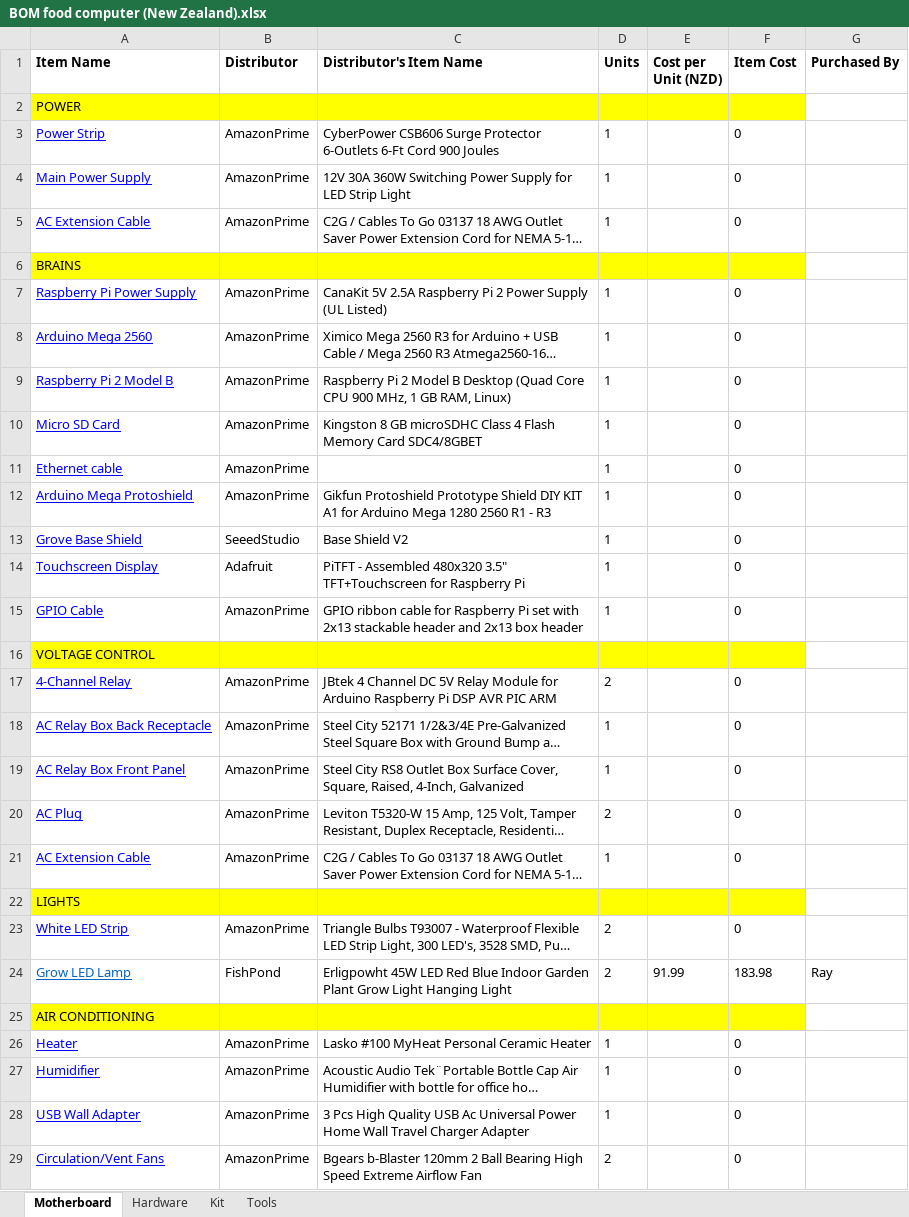
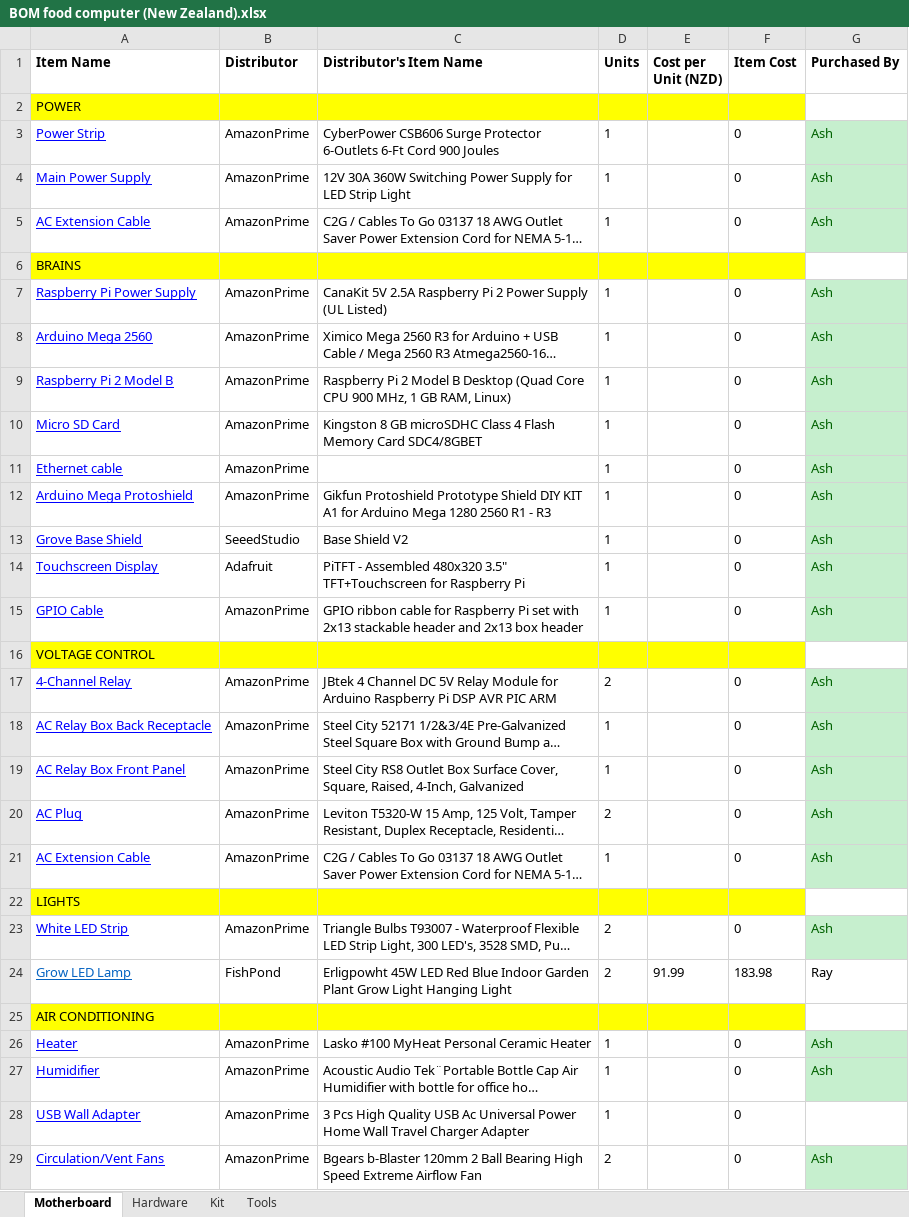
Before and after one commit to NZ-Food-Computer/gro-hardware, an Excel workbook: BOM food computer (New Zealand).xlsx, sheet Motherboard, drawn as a sheet; only a part is shown; long unchanged cells end in …; values as stored, in another font and other column widths than the file's, no borders; the diff covers the shown part only; the diff names each change by its address in the sheet, - before the commit and + after, or states it on an @@ line.

Commit message:
Updated BOM NZ edition

```diff
--- a/BOM food computer (New Zealand).xlsx (sheet Motherboard)
+++ b/BOM food computer (New Zealand).xlsx (sheet Motherboard)
-G3:G5 (Purchased By): (empty)
+G3:G5 (Purchased By): Ash
-G3:G5 fill: none
+G3:G5 fill: #C6EFCE
-G7:G15 (Purchased By): (empty)
+G7:G15 (Purchased By): Ash
-G7:G15 fill: none
+G7:G15 fill: #C6EFCE
-G17:G21 (Purchased By): (empty)
+G17:G21 (Purchased By): Ash
-G17:G21 fill: none
+G17:G21 fill: #C6EFCE
-G23 (Purchased By): (empty)
+G23 (Purchased By): Ash
-G23 fill: none
+G23 fill: #C6EFCE
-G26:G27 (Purchased By): (empty)
+G26:G27 (Purchased By): Ash
-G26:G27 fill: none
+G26:G27 fill: #C6EFCE
-G29 (Purchased By): (empty)
+G29 (Purchased By): Ash
-G29 fill: none
+G29 fill: #C6EFCE
```
Also changed, not shown: 3 edited cells and cell formats elsewhere in this sheet.
